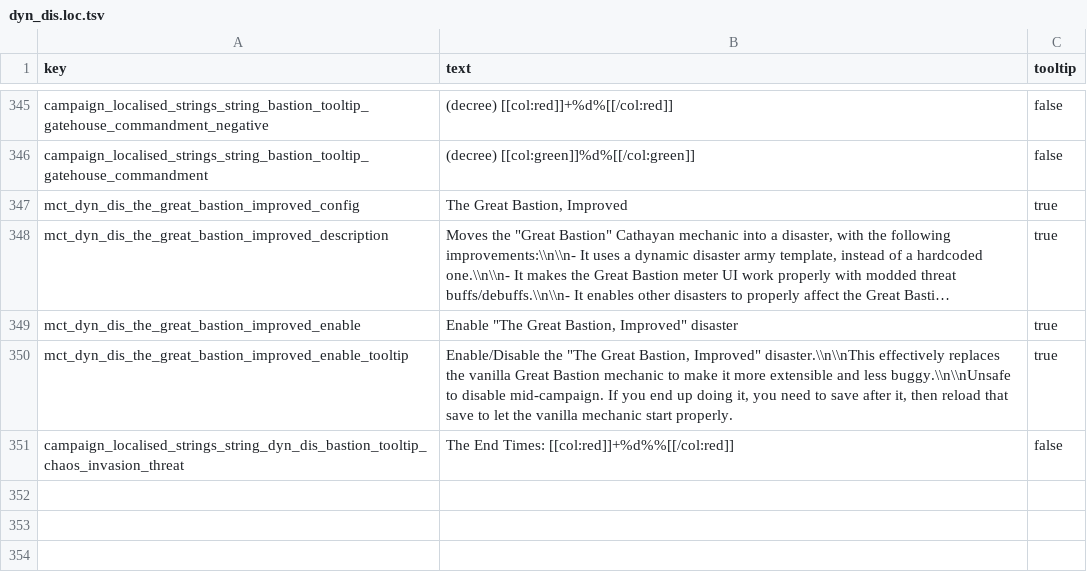
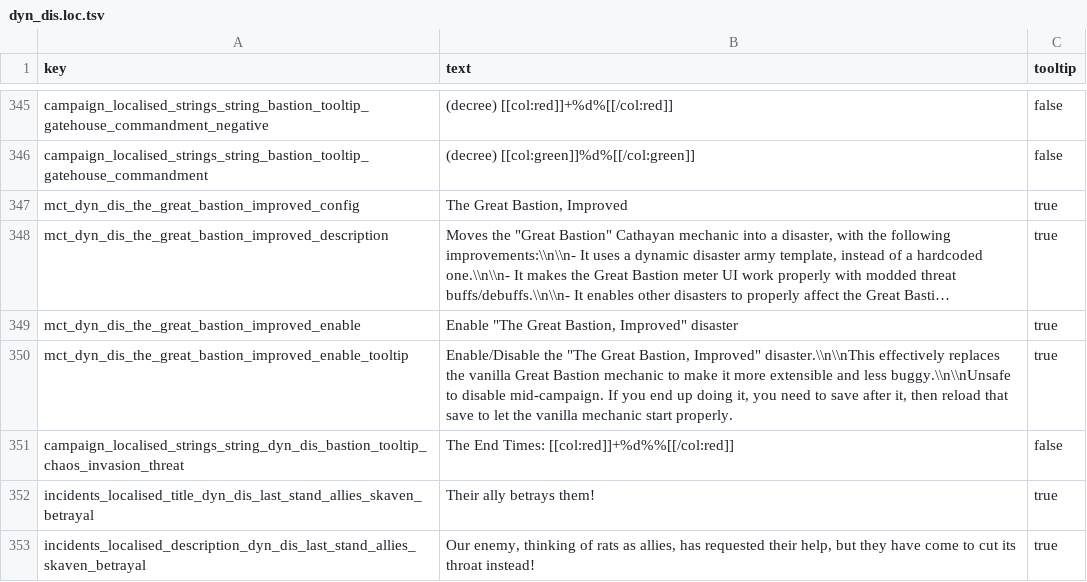
Before and after one commit to Frodo45127/tww3_dynamic_disasters, a TSV file: text/db/dyn_dis.loc.tsv, drawn as a sheet; only a part is shown, gaps mark what is left out; long unchanged cells end in ….

Commit message:
If allied with Skaven, they can betray anyone in last stand.

```diff
--- a/text/db/dyn_dis.loc.tsv
+++ b/text/db/dyn_dis.loc.tsv
@@ -351 +351,3 @@ mct_dyn_dis_the_great_bastion_improved_enable_tooltip	Enable/Disable the "The Gr
 campaign_localised_strings_string_dyn_dis_bastion_tooltip_chaos_invasion_threat	The End Times: [[col:red]]+%d%%[[/col:red]]	false
+incidents_localised_title_dyn_dis_last_stand_allies_skaven_betrayal	Their ally betrays them!	true
+incidents_localised_description_dyn_dis_last_stand_allies_skaven_betrayal	Our enemy, thinking of rats as allies, has requested their help, but they have come to cut its throat instead!	true
```
Also changed, not shown: db/incidents_tables/dyn_dis.tsv, 1 other file.
